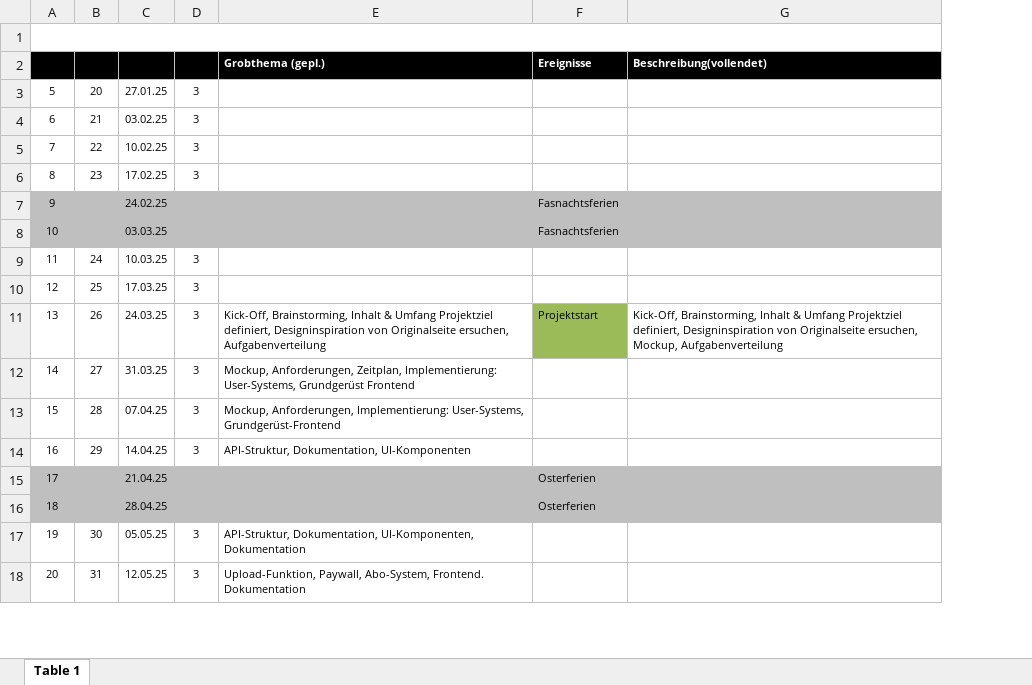
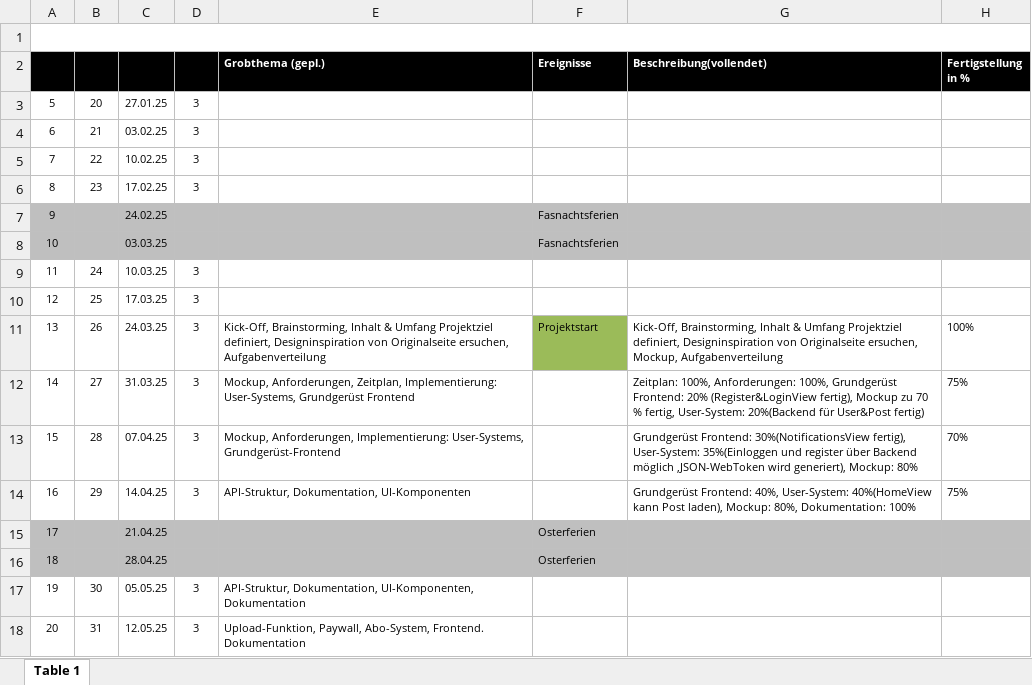
Before and after one commit to janikstucki/chipslyfans, an Excel workbook: Dokumentation/IPT71_Journal&Planung.xlsx, sheet Table 1, drawn as a sheet; only a part is shown; values as stored, in another font and other column widths than the file's, no borders; the diff names each change by its address in the sheet, - before the commit and + after, or states it on an @@ line.

Commit message:
added statusbericht1, new view in mockup, completed entries of Workjournal

```diff
--- a/Dokumentation/IPT71_Journal&Planung.xlsx (sheet Table 1)
+++ b/Dokumentation/IPT71_Journal&Planung.xlsx (sheet Table 1)
+column H (Fertigstellung in %), rows 11-14: 100% | 75% | 70% | 75%
-G12 (Beschreibung(vollendet)): (empty)
+G12 (Beschreibung(vollendet)): Zeitplan: 100%, Anforderungen: 100%, Grundgerüst Frontend: 20% (Register&LoginView fertig), Mockup zu 70 % fertig, User-System: 20%(Backend für User&Post fertig)
-G13 (Beschreibung(vollendet)): (empty)
+G13 (Beschreibung(vollendet)): Grundgerüst Frontend: 30%(NotificationsView fertig), User-System: 35%(Einloggen und register über Backend möglich ,JSON-WebToken wird generiert), Mockup: 80%
-G14 (Beschreibung(vollendet)): (empty)
+G14 (Beschreibung(vollendet)): Grundgerüst Frontend: 40%, User-System: 40%(HomeView kann Post laden), Mockup: 80%, Dokumentation: 100%
```
Also changed, not shown: 6 other files.
